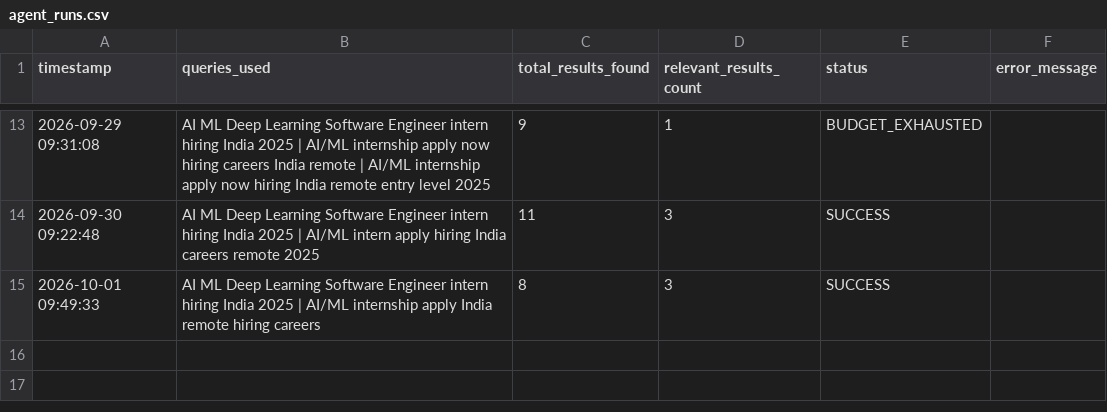
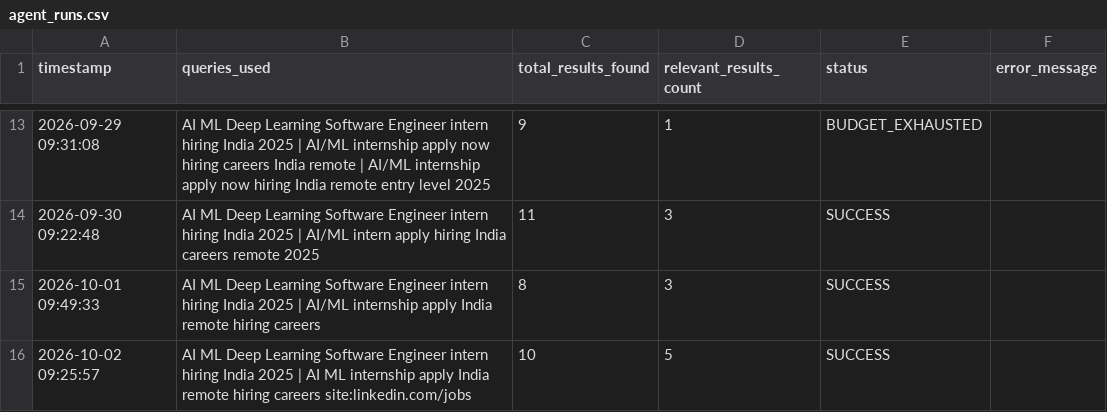
Before and after one commit to YashKate96K/Daily-Job-Alert-Agent, a CSV file: agent_runs.csv, drawn as a sheet; only a part is shown, gaps mark what is left out; the diff names each change by its address in the sheet, - before the commit and + after, or states it on an @@ line.

```diff
--- a/agent_runs.csv
+++ b/agent_runs.csv
+row 16: 2026-10-02 09:25:57 | AI ML Deep Learning Software Engineer intern hiring India 2025 | AI ML internship apply India remote hiring careers site:linkedin.com/jobs | 10 | 5 | SUCCESS
```
